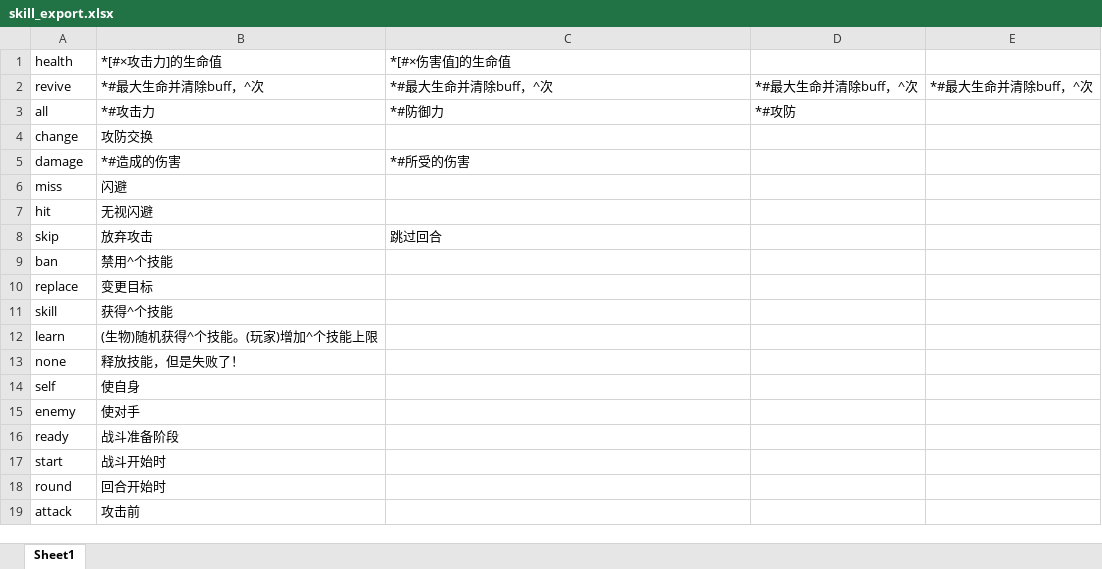
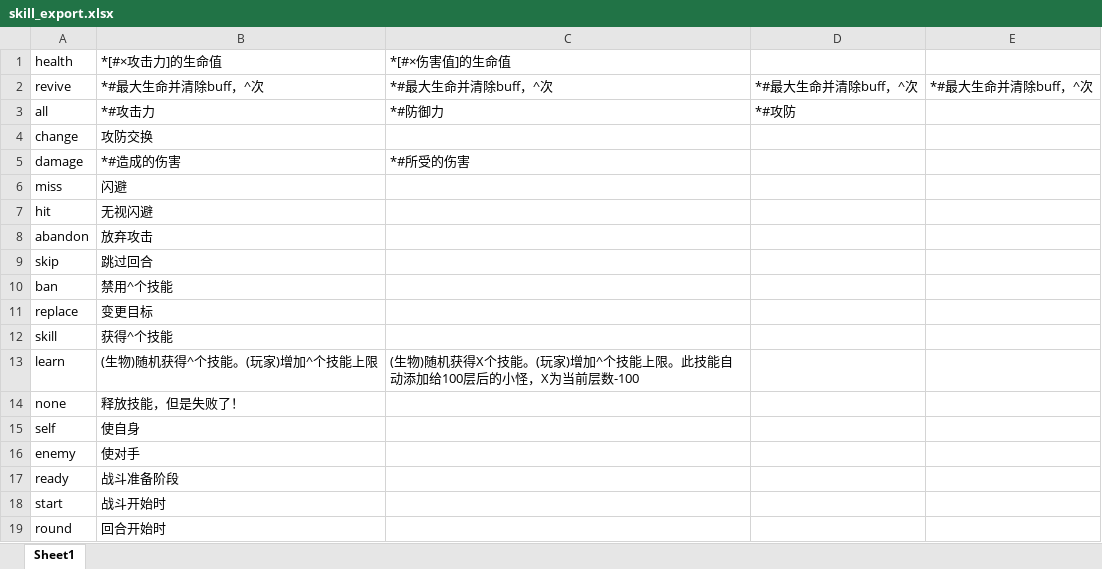
Before and after one commit to DreamyMeng/slime, an Excel workbook: design/MiniTemplate/Excels/skill_export.xlsx, sheet Sheet1, drawn as a sheet; only a part is shown; the shorter side is filled out with more unchanged rows; values as stored, in another font and other column widths than the file's, no borders; addresses are those after the commit; the diff names each change by its address in the sheet, - before the commit and + after, or states it on an @@ line.

```diff
--- a/design/MiniTemplate/Excels/skill_export.xlsx (sheet Sheet1)
+++ b/design/MiniTemplate/Excels/skill_export.xlsx (sheet Sheet1)
+row 8: abandon | 放弃攻击
-B9: 放弃攻击
+B9: 跳过回合
-C9: 跳过回合
+C9: (empty)
-C13: (empty)
+C13: (生物)随机获得X个技能。(玩家)增加^个技能上限。此技能自动添加给100层后的小怪，X为当前层数-100
```
Also changed, not shown: design/MiniTemplate/Datas/__enums__.xlsx, design/MiniTemplate/Excels/#skill.xlsx, 27 other files.
